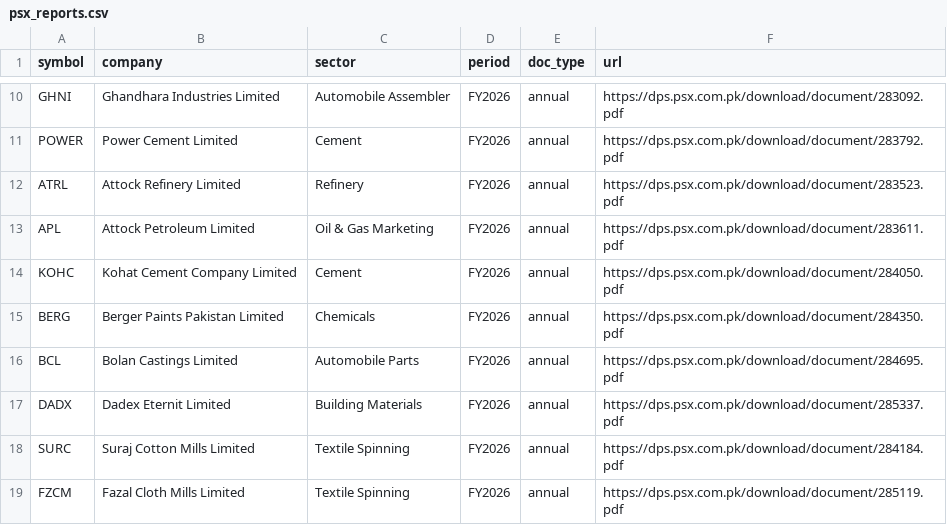
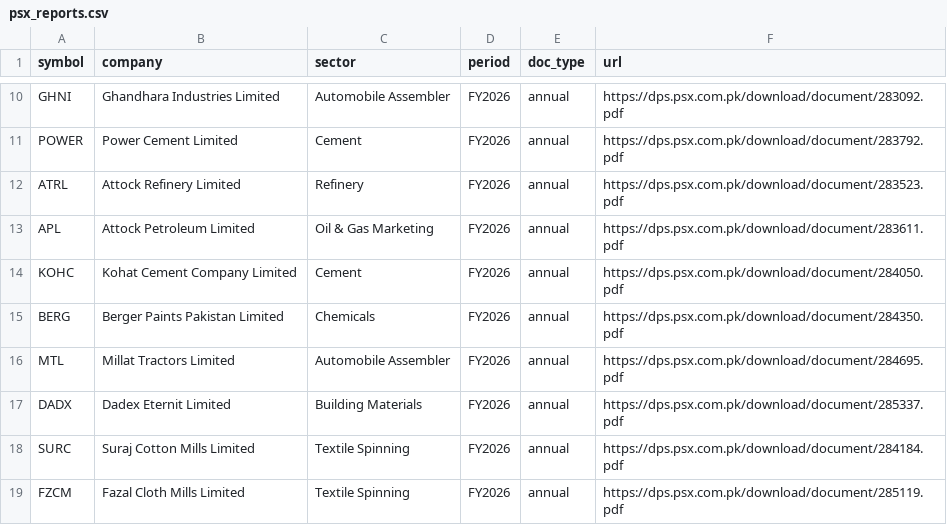
Before and after one commit to UsmanBari/mizan-ai, a CSV file: eval/data/psx_reports.csv, drawn as a sheet; only a part is shown, gaps mark what is left out.

```diff
--- a/eval/data/psx_reports.csv
+++ b/eval/data/psx_reports.csv
@@ -15,3 +15,3 @@ KOHC,Kohat Cement Company Limited,Cement,FY2026,annual,https://dps.psx.com.pk/do
 BERG,Berger Paints Pakistan Limited,Chemicals,FY2026,annual,https://dps.psx.com.pk/download/document/284350.pdf
-BCL,Bolan Castings Limited,Automobile Parts,FY2026,annual,https://dps.psx.com.pk/download/document/284695.pdf
+MTL,Millat Tractors Limited,Automobile Assembler,FY2026,annual,https://dps.psx.com.pk/download/document/284695.pdf
 DADX,Dadex Eternit Limited,Building Materials,FY2026,annual,https://dps.psx.com.pk/download/document/285337.pdf
```
Also changed, not shown: eval/data/psx_labels.csv.
